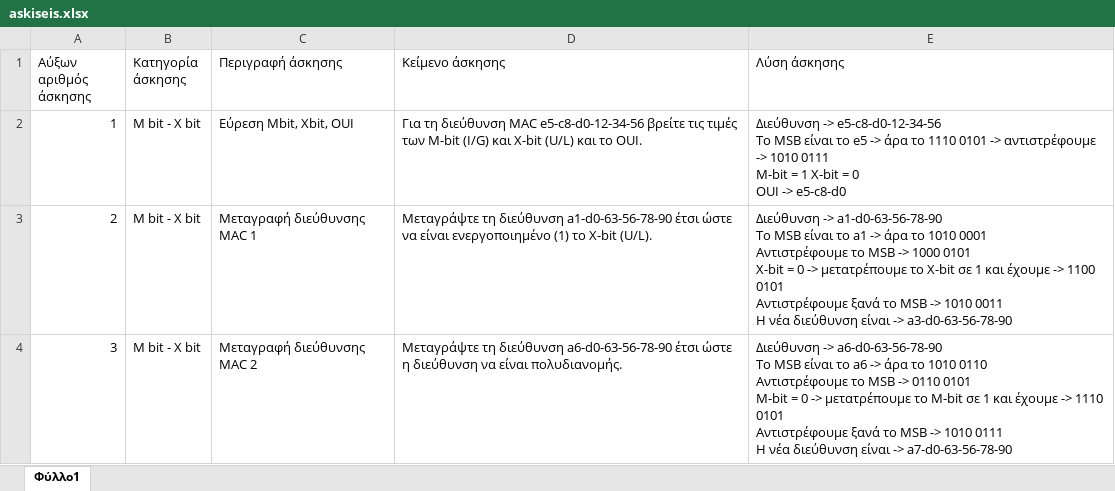
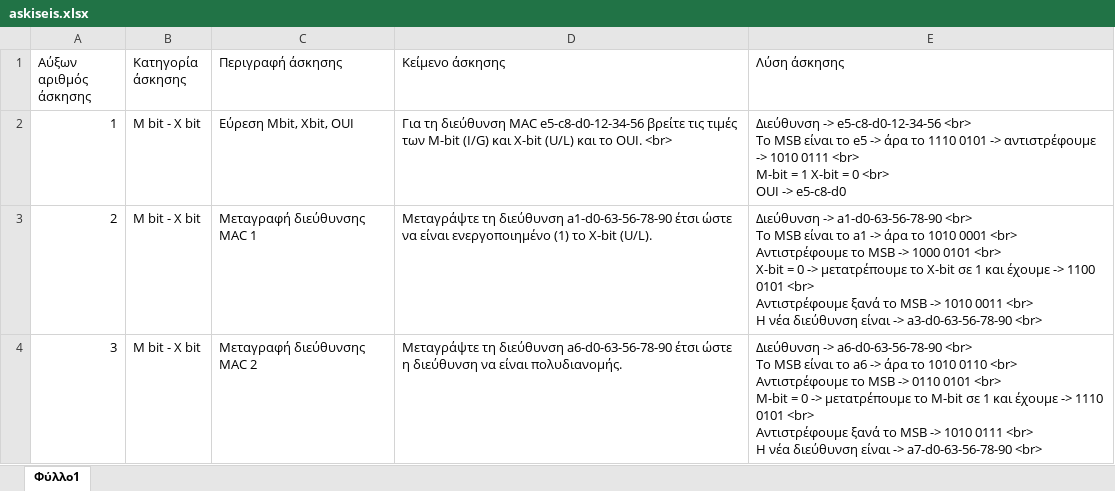
Before and after one commit to agtitis/NetworkExercises, an Excel workbook: askiseis.xlsx, sheet Φύλλο1, drawn as a sheet; only a part is shown; values as stored, in another font and other column widths than the file's, no borders; ↵ is a line break in a cell; the diff covers the shown part only; the diff names each change by its address in the sheet, - before the commit and + after, or states it on an @@ line.

Commit message:
Add files via upload

```diff
--- a/askiseis.xlsx (sheet Φύλλο1)
+++ b/askiseis.xlsx (sheet Φύλλο1)
-D2 (Κείμενο άσκησης): …το OUI.
+D2 (Κείμενο άσκησης): …το OUI. <br>
-E2 (Λύση άσκησης): …-> e5-c8-d0-12-34-56 ↵ Το MSB είναι το e5 -> άρα το 1110 0101 -> αντιστρέφουμε -> 1010 0111 ↵ M-bit = 1 X-bit = 0 ↵ OUI ->…
+E2 (Λύση άσκησης): …-> e5-c8-d0-12-34-56 <br> ↵ Το MSB είναι το e5 -> άρα το 1110 0101 -> αντιστρέφουμε -> 1010 0111 <br> ↵ M-bit = 1 X-bit = 0 <br> ↵ OUI ->…
-E3 (Λύση άσκησης): …-> a1-d0-63-56-78-90 ↵ Το MSB είναι το a1 -> άρα το 1010 0001 ↵ Αντιστρέφουμε το MSB -> 1000 0101 ↵ X-bit = 0 -> μετατρέπουμε το X-bit σε 1 και έχουμε -> 1100 0101 ↵ Αντιστρέφουμε ξανά το MSB -> 1010 0011 ↵ Η νέα διεύθυνση είναι -> a3-d0-63-56-78-90
+E3 (Λύση άσκησης): …-> a1-d0-63-56-78-90 <br> ↵ Το MSB είναι το a1 -> άρα το 1010 0001 <br> ↵ Αντιστρέφουμε το MSB -> 1000 0101 <br> ↵ X-bit = 0 -> μετατρέπουμε το X-bit σε 1 και έχουμε -> 1100 0101 <br> ↵ Αντιστρέφουμε ξανά το MSB -> 1010 0011 <br> ↵ Η νέα διεύθυνση είναι -> a3-d0-63-56-78-90 <br>
-E4 (Λύση άσκησης): …-> a6-d0-63-56-78-90 ↵ Το MSB είναι το a6 -> άρα το 1010 0110 ↵ Αντιστρέφουμε το MSB -> 0110 0101 ↵ M-bit = 0 -> μετατρέπουμε το M-bit σε 1 και έχουμε -> 1110 0101 ↵ Αντιστρέφουμε ξανά το MSB -> 1010 0111 ↵ Η νέα διεύθυνση είναι -> a7-d0-63-56-78-90
+E4 (Λύση άσκησης): …-> a6-d0-63-56-78-90 <br> ↵ Το MSB είναι το a6 -> άρα το 1010 0110 <br> ↵ Αντιστρέφουμε το MSB -> 0110 0101 <br> ↵ M-bit = 0 -> μετατρέπουμε το M-bit σε 1 και έχουμε -> 1110 0101 <br> ↵ Αντιστρέφουμε ξανά το MSB -> 1010 0111 <br> ↵ Η νέα διεύθυνση είναι -> a7-d0-63-56-78-90 <br>
```
Also changed, not shown: 8 edited cells elsewhere in this sheet.
